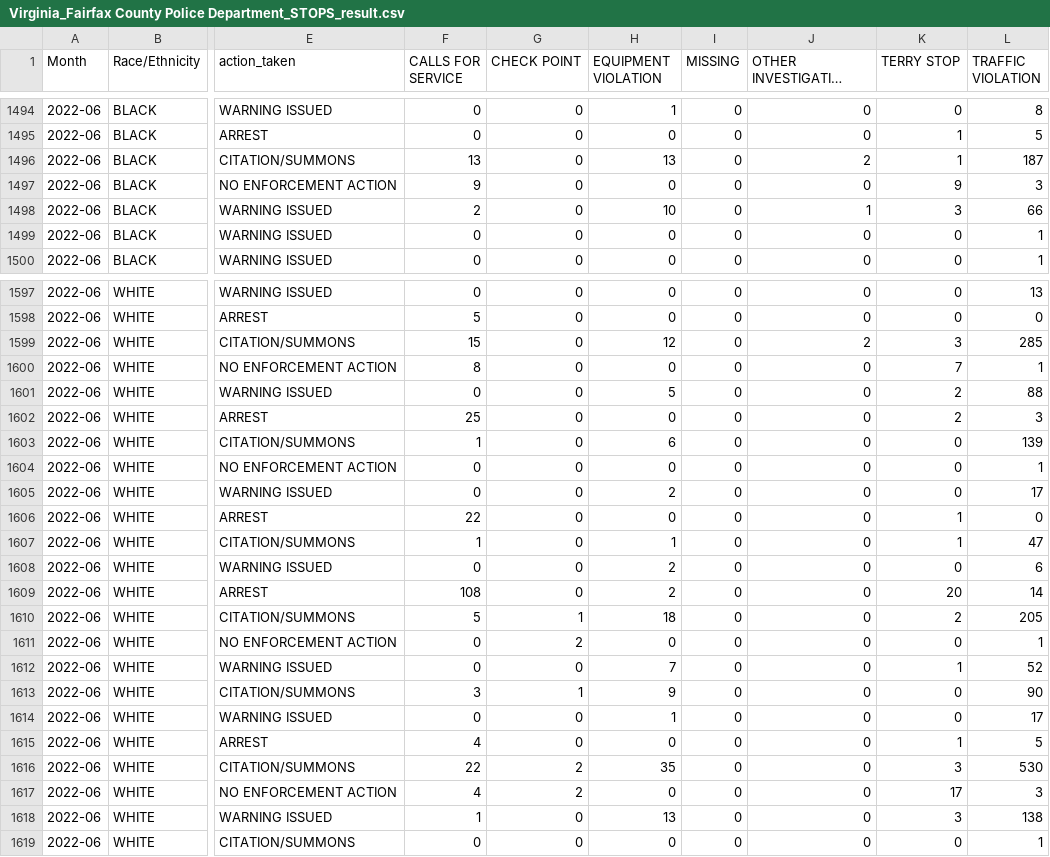
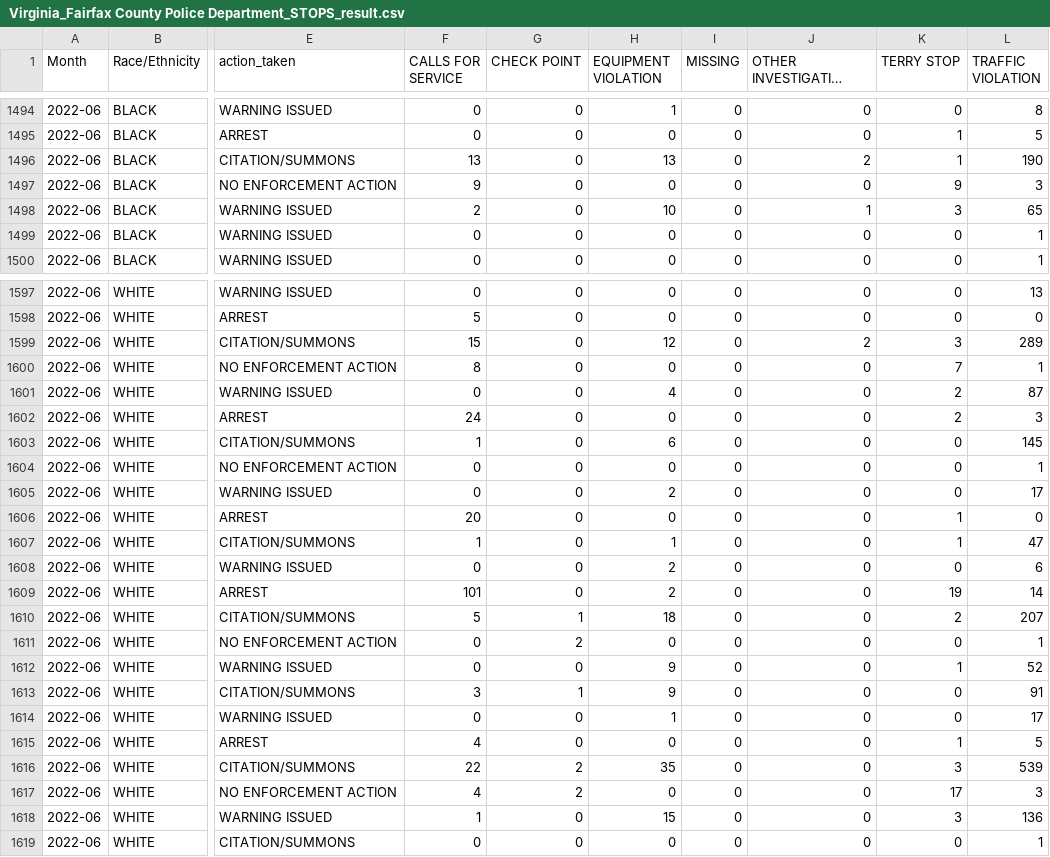
Before and after one commit to Fairfax-County-NAACP-Data/fcpd-data, a CSV file: data/Virginia_Fairfax County Police Department_STOPS_result.csv, drawn as a sheet; only a part is shown, gaps mark what is left out; long unchanged cells end in …; the diff covers the shown part only; the diff names each change by its address in the sheet, - before the commit and + after, or states it on an @@ line.

```diff
--- a/data/Virginia_Fairfax County Police Department_STOPS_result.csv
+++ b/data/Virginia_Fairfax County Police Department_STOPS_result.csv
-L1496 (TRAFFIC VIOLATION): 187
+L1496 (TRAFFIC VIOLATION): 190
-L1498 (TRAFFIC VIOLATION): 66
+L1498 (TRAFFIC VIOLATION): 65
-L1599 (TRAFFIC VIOLATION): 285
+L1599 (TRAFFIC VIOLATION): 289
-H1601 (EQUIPMENT VIOLATION): 5
+H1601 (EQUIPMENT VIOLATION): 4
-L1601 (TRAFFIC VIOLATION): 88
+L1601 (TRAFFIC VIOLATION): 87
-F1602 (CALLS FOR SERVICE): 25
+F1602 (CALLS FOR SERVICE): 24
-L1603 (TRAFFIC VIOLATION): 139
+L1603 (TRAFFIC VIOLATION): 145
-F1606 (CALLS FOR SERVICE): 22
+F1606 (CALLS FOR SERVICE): 20
-F1609 (CALLS FOR SERVICE): 108
+F1609 (CALLS FOR SERVICE): 101
-K1609 (TERRY STOP): 20
+K1609 (TERRY STOP): 19
-L1610 (TRAFFIC VIOLATION): 205
+L1610 (TRAFFIC VIOLATION): 207
-H1612 (EQUIPMENT VIOLATION): 7
+H1612 (EQUIPMENT VIOLATION): 9
-L1613 (TRAFFIC VIOLATION): 90
+L1613 (TRAFFIC VIOLATION): 91
-L1616 (TRAFFIC VIOLATION): 530
+L1616 (TRAFFIC VIOLATION): 539
-H1618 (EQUIPMENT VIOLATION): 13
+H1618 (EQUIPMENT VIOLATION): 15
-L1618 (TRAFFIC VIOLATION): 138
+L1618 (TRAFFIC VIOLATION): 136
```
Also changed, not shown: 44 edited cells elsewhere in this file, data/Virginia_Fairfax County Police Department_STOPS_search.csv, data/Virginia_Fairfax County Police Department_STOPS_uof_officer.csv, 1 other file.
